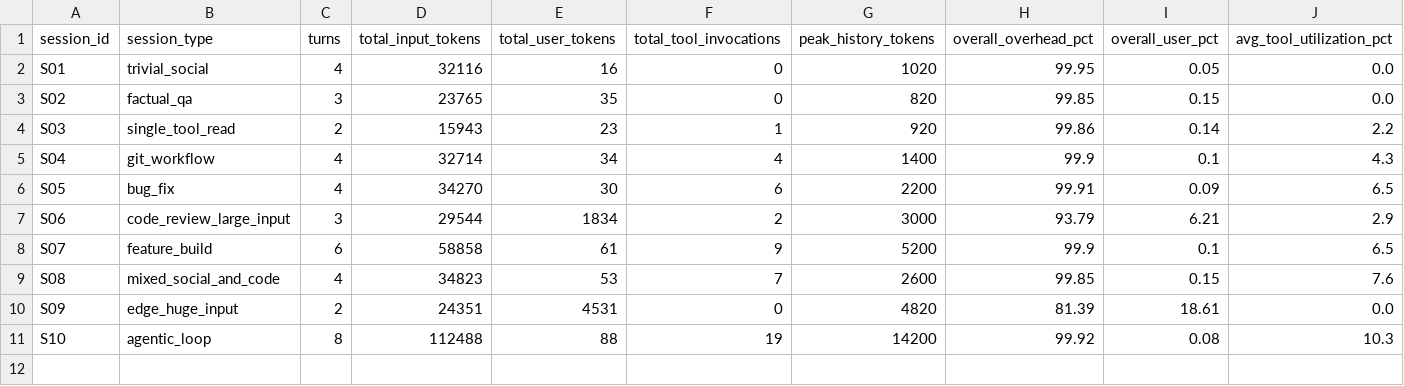
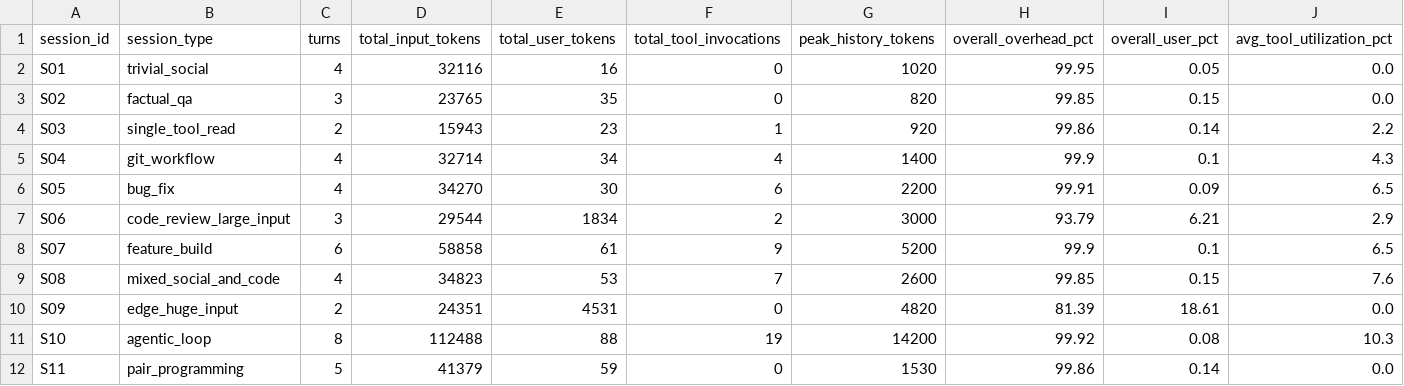
Before and after one commit to sbt4104/LLM_GATEWAY_ANALYSIS, a CSV file: analysis/sessions.csv, drawn as a sheet; the diff names each change by its address in the sheet, - before the commit and + after, or states it on an @@ line.

```diff
--- a/analysis/sessions.csv
+++ b/analysis/sessions.csv
+row 12: S11 | pair_programming | 5 | 41379 | 59 | 0 | 1530 | 99.86 | 0.14 | 0.0
```
Also changed, not shown: analysis/turns.csv, 7 other files.
